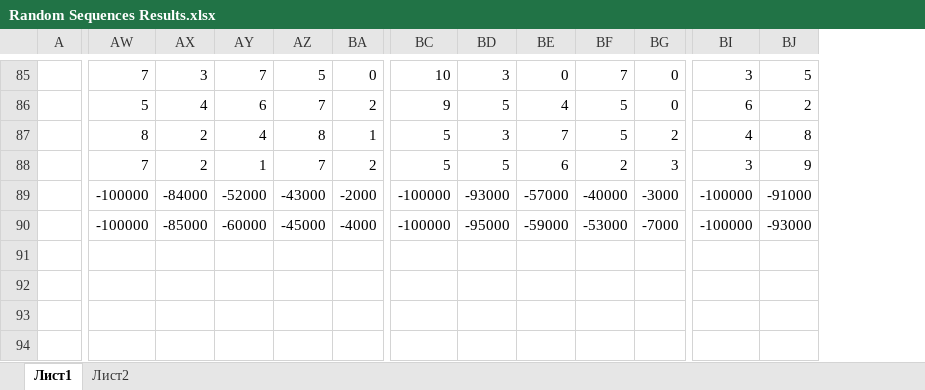
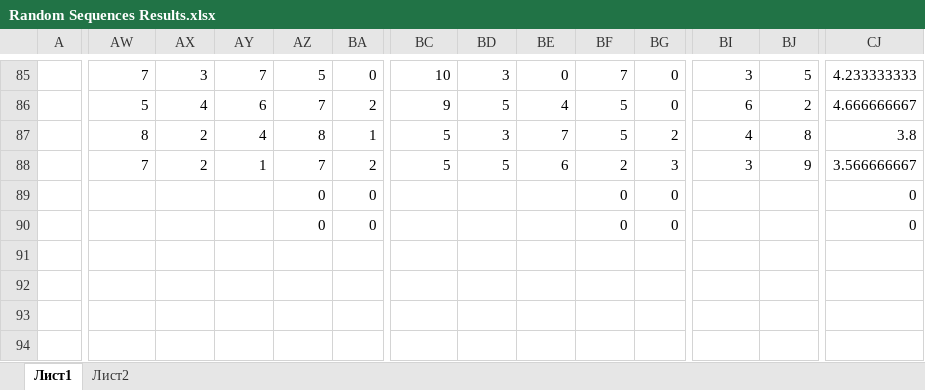
Before and after one commit to lipaboy/RandomSequences, an Excel workbook: results/Random Sequences Results.xlsx, sheet Лист1, drawn as a sheet; only a part is shown, gaps mark what is left out; values as stored, in another font and other column widths than the file's, no borders; conditional formats not drawn; the diff covers the shown part only; the diff names each change by its address in the sheet, - before the commit and + after, or states it on an @@ line.

```diff
--- a/results/Random Sequences Results.xlsx (sheet Лист1)
+++ b/results/Random Sequences Results.xlsx (sheet Лист1)
+column CJ, rows 85-90: 4.233333333 | 4.666666667 | 3.8 | 3.566666667 | 0 | 0
-AW89:AW90: -100000
+AW89:AW90: (empty)
-AX89: -84000
+AX89: (empty)
-AY89: -52000
+AY89: (empty)
-AZ89: -43000
+AZ89: 0
-BA89: -2000
+BA89: 0
-BC89:BC90: -100000
+BC89:BC90: (empty)
-BD89: -93000
+BD89: (empty)
-BE89: -57000
+BE89: (empty)
-BF89: -40000
+BF89: 0
-BG89: -3000
+BG89: 0
-BI89:BI90: -100000
+BI89:BI90: (empty)
-BJ89: -91000
+BJ89: (empty)
-AX90: -85000
+AX90: (empty)
-AY90: -60000
+AY90: (empty)
-AZ90: -45000
+AZ90: 0
-BA90: -4000
+BA90: 0
-BD90: -95000
+BD90: (empty)
-BE90: -59000
+BE90: (empty)
-BF90: -53000
+BF90: 0
-BG90: -7000
+BG90: 0
-BJ90: -93000
+BJ90: (empty)
```
Also changed, not shown: 149 edited cells elsewhere in this sheet, 2 other files.
